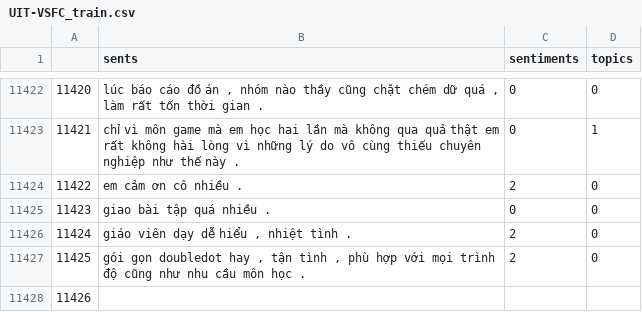
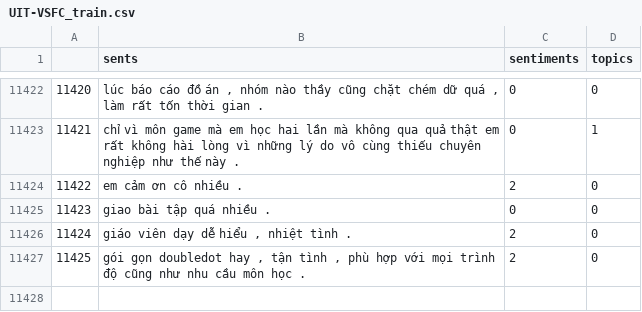
Before and after one commit to thavananh/MachineLearning, a CSV file: pythonProject1/NLP-Lazy/ThuNghiemNCKH/UIT-VSFC_train.csv, drawn as a sheet; only a part is shown, gaps mark what is left out.

```diff
--- a/pythonProject1/NLP-Lazy/ThuNghiemNCKH/UIT-VSFC_train.csv
+++ b/pythonProject1/NLP-Lazy/ThuNghiemNCKH/UIT-VSFC_train.csv
@@ -11427,2 +11427 @@
 11425,"gói gọn doubledot hay , tận tình , phù hợp với mọi trình độ cũng như nhu cầu môn học .",2,0
-11426,,,
```
Also changed, not shown: 1 other file.
